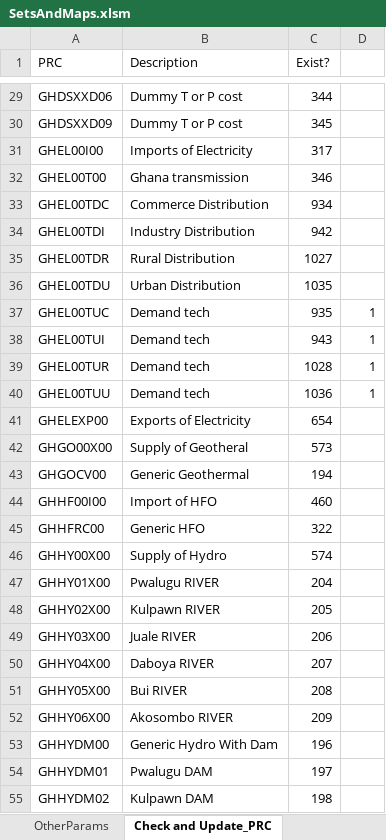
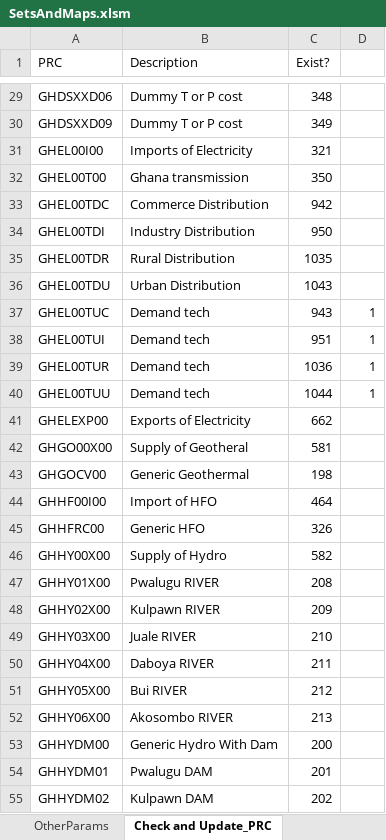
Before and after one commit to alisonERC/GHATIMGE, an Excel workbook: SetsAndMaps/SetsAndMaps.xlsm, sheet Check and Update_PRC, drawn as a sheet; only a part is shown, gaps mark what is left out; values as stored, in another font and other column widths than the file's, no borders; the diff covers the shown part only; the diff names each change by its address in the sheet, - before the commit and + after, or states it on an @@ line.

```diff
--- a/SetsAndMaps/SetsAndMaps.xlsm (sheet Check and Update_PRC)
+++ b/SetsAndMaps/SetsAndMaps.xlsm (sheet Check and Update_PRC)
-C29 (Exist?): 344
+C29 (Exist?): 348
-C30 (Exist?): 345
+C30 (Exist?): 349
-C31 (Exist?): 317
+C31 (Exist?): 321
-C32 (Exist?): 346
+C32 (Exist?): 350
-C33 (Exist?): 934
+C33 (Exist?): 942
-C34 (Exist?): 942
+C34 (Exist?): 950
-C35 (Exist?): 1027
+C35 (Exist?): 1035
-C36 (Exist?): 1035
+C36 (Exist?): 1043
-C37 (Exist?): 935
+C37 (Exist?): 943
-C38 (Exist?): 943
+C38 (Exist?): 951
-C39 (Exist?): 1028
+C39 (Exist?): 1036
-C40 (Exist?): 1036
+C40 (Exist?): 1044
-C41 (Exist?): 654
+C41 (Exist?): 662
-C42 (Exist?): 573
+C42 (Exist?): 581
-C43 (Exist?): 194
+C43 (Exist?): 198
-C44 (Exist?): 460
+C44 (Exist?): 464
-C45 (Exist?): 322
+C45 (Exist?): 326
-C46 (Exist?): 574
+C46 (Exist?): 582
-C47 (Exist?): 204
+C47 (Exist?): 208
-C48 (Exist?): 205
+C48 (Exist?): 209
-C49 (Exist?): 206
+C49 (Exist?): 210
-C50 (Exist?): 207
+C50 (Exist?): 211
-C51 (Exist?): 208
+C51 (Exist?): 212
-C52 (Exist?): 209
+C52 (Exist?): 213
-C53 (Exist?): 196
+C53 (Exist?): 200
-C54 (Exist?): 197
+C54 (Exist?): 201
-C55 (Exist?): 198
+C55 (Exist?): 202
```
Also changed, not shown: 86 edited cells elsewhere in this sheet, sheet mapPRC, sheet OtherSets, sheet mapCOM, sheet UserConstraints, formulas that keep their value, hidden cells, 11 other files.
